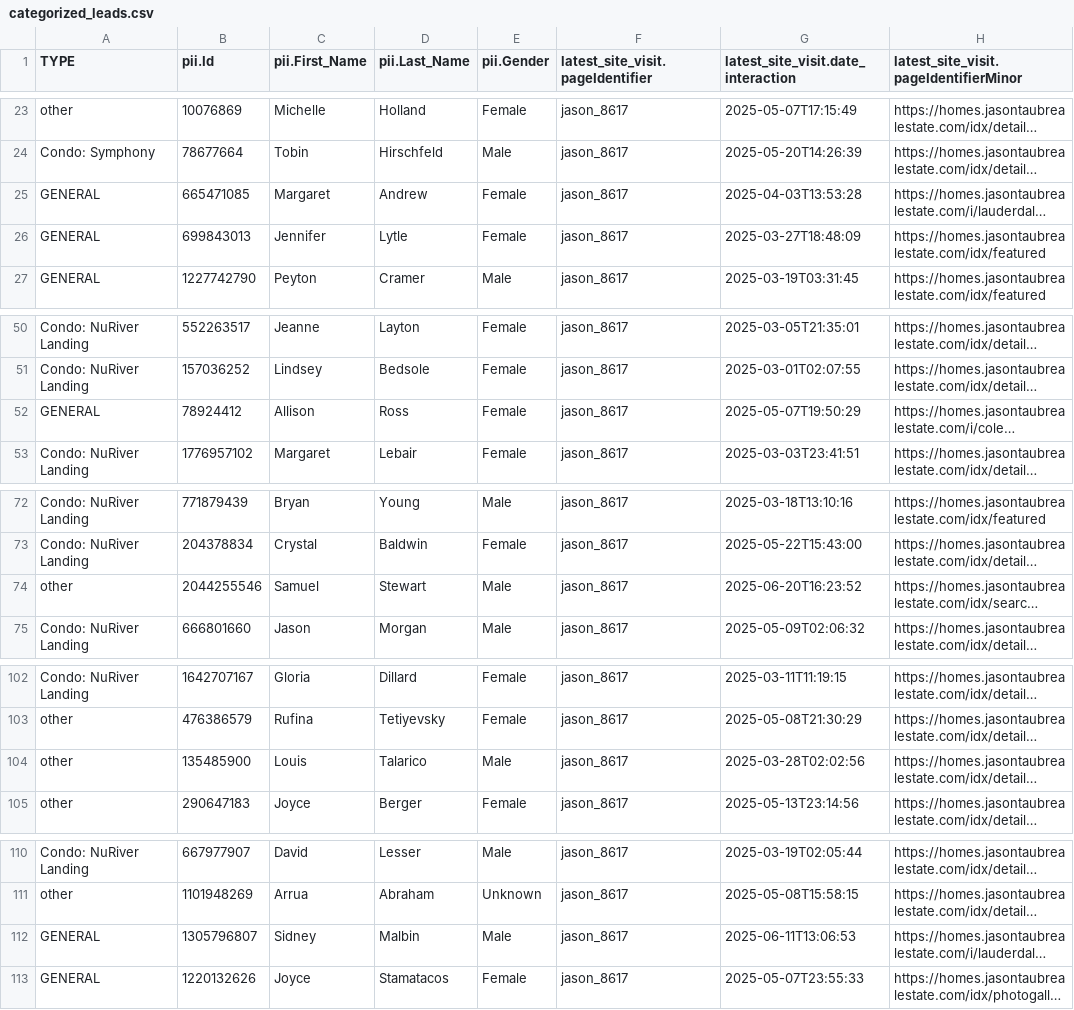
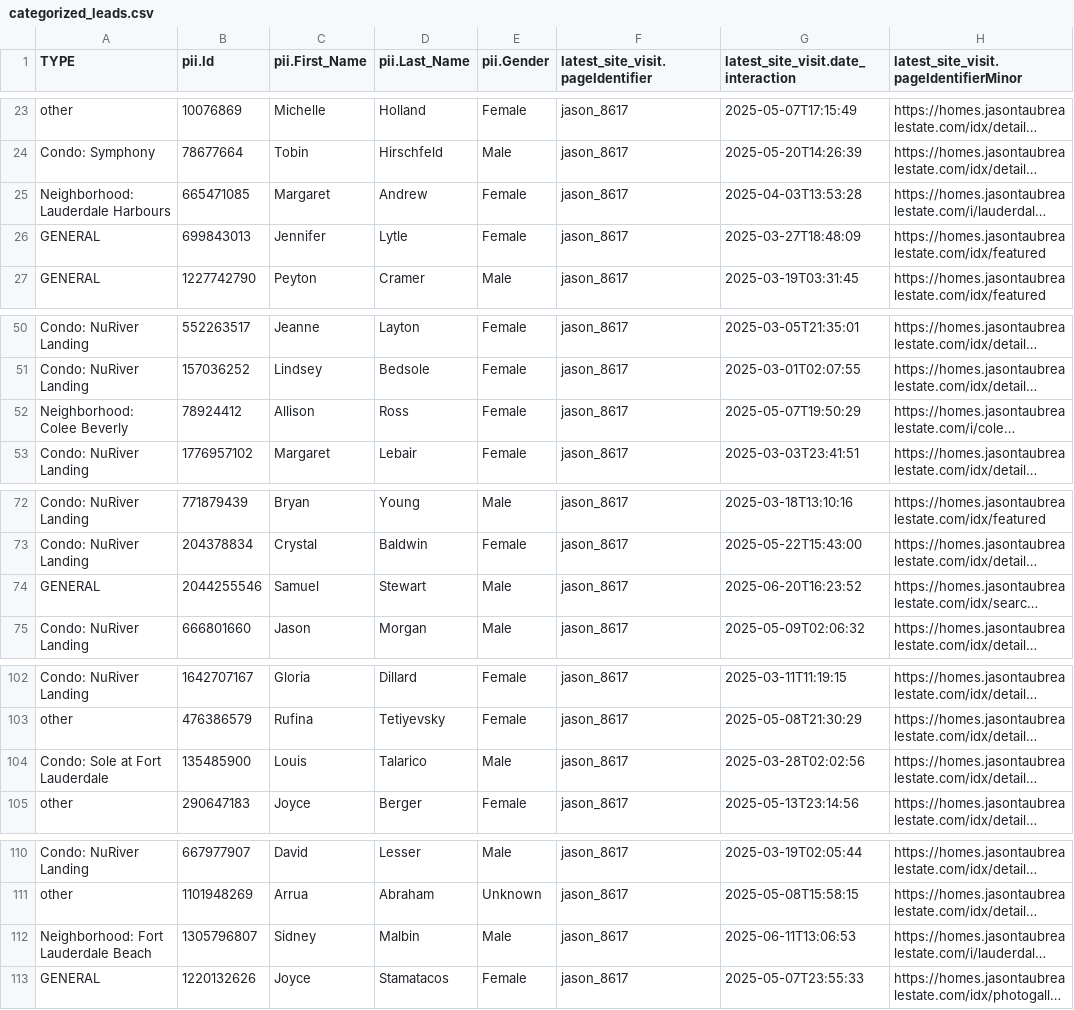
Before and after one commit to standard-labs/jason-taub-lead-categorizer, a CSV file: categorized_leads.csv, drawn as a sheet; only a part is shown, gaps mark what is left out; long unchanged cells end in …; the diff covers the shown part only; the diff names each change by its address in the sheet, - before the commit and + after, or states it on an @@ line.

```diff
--- a/categorized_leads.csv
+++ b/categorized_leads.csv
-A25 (TYPE): GENERAL
+A25 (TYPE): Neighborhood: Lauderdale Harbours
-A52 (TYPE): GENERAL
+A52 (TYPE): Neighborhood: Colee Beverly
-A74 (TYPE): other
+A74 (TYPE): GENERAL
-A104 (TYPE): other
+A104 (TYPE): Condo: Sole at Fort Lauderdale
-A112 (TYPE): GENERAL
+A112 (TYPE): Neighborhood: Fort Lauderdale Beach
```
Also changed, not shown: 24 edited cells elsewhere in this file, mapping.csv, 1 other file.
